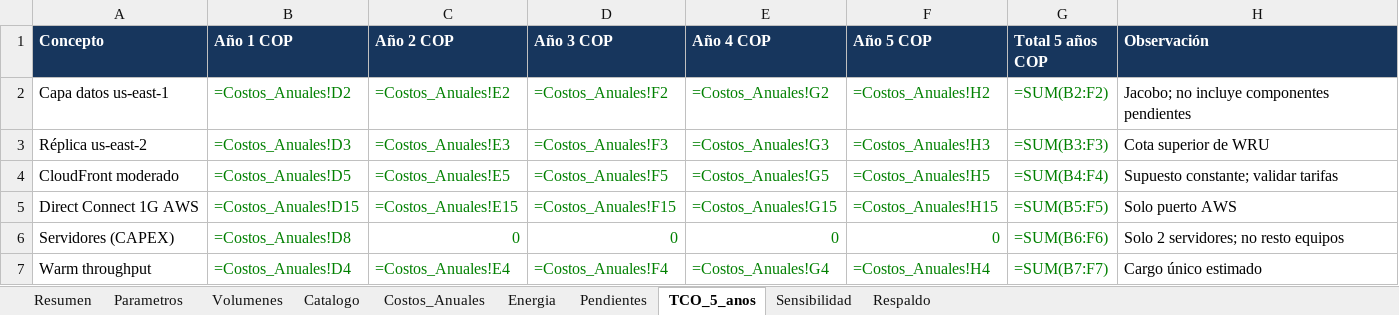
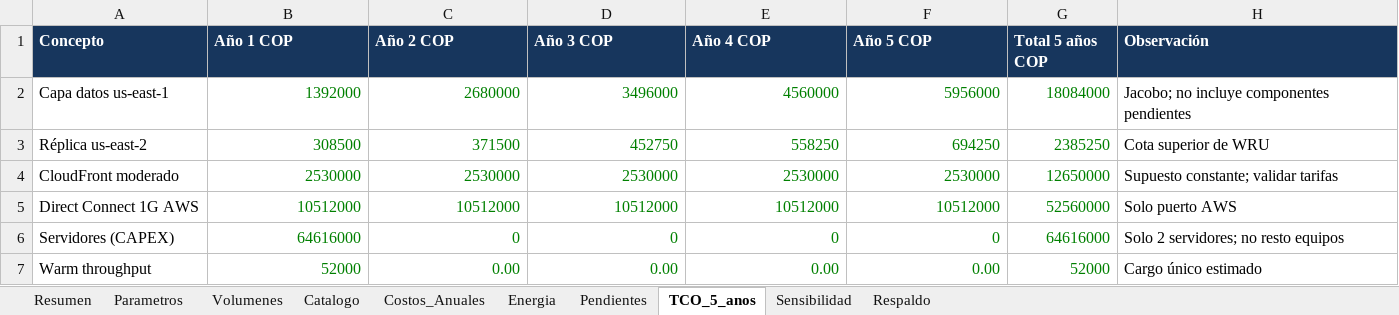
Before and after one commit to Casti197/bdproyecto, an Excel workbook: juanpablo/costos_boletaya.xlsx, sheet TCO_5_anos, drawn as a sheet; only a part is shown; values as stored, in another font and other column widths than the file's, no borders; formulas without a stored value are shown as written; the diff covers the shown part only; the diff names each change by its address in the sheet, - before the commit and + after, or states it on an @@ line.

```diff
--- a/juanpablo/costos_boletaya.xlsx (sheet TCO_5_anos)
+++ b/juanpablo/costos_boletaya.xlsx (sheet TCO_5_anos)
-B2 (Año 1 COP): =Costos_Anuales!D2
+B2 (Año 1 COP): 1392000
-C2 (Año 2 COP): =Costos_Anuales!E2
+C2 (Año 2 COP): 2680000
-D2 (Año 3 COP): =Costos_Anuales!F2
+D2 (Año 3 COP): 3496000
-E2 (Año 4 COP): =Costos_Anuales!G2
+E2 (Año 4 COP): 4560000
-F2 (Año 5 COP): =Costos_Anuales!H2
+F2 (Año 5 COP): 5956000
-G2 (Total 5 años COP): =SUM(B2:F2)
+G2 (Total 5 años COP): 18084000
-B3 (Año 1 COP): =Costos_Anuales!D3
+B3 (Año 1 COP): 308500
-C3 (Año 2 COP): =Costos_Anuales!E3
+C3 (Año 2 COP): 371500
-D3 (Año 3 COP): =Costos_Anuales!F3
+D3 (Año 3 COP): 452750
-E3 (Año 4 COP): =Costos_Anuales!G3
+E3 (Año 4 COP): 558250
-F3 (Año 5 COP): =Costos_Anuales!H3
+F3 (Año 5 COP): 694250
-G3 (Total 5 años COP): =SUM(B3:F3)
+G3 (Total 5 años COP): 2385250
-B4 (Año 1 COP): =Costos_Anuales!D5
+B4 (Año 1 COP): 2530000
-C4 (Año 2 COP): =Costos_Anuales!E5
+C4 (Año 2 COP): 2530000
-D4 (Año 3 COP): =Costos_Anuales!F5
+D4 (Año 3 COP): 2530000
-E4 (Año 4 COP): =Costos_Anuales!G5
+E4 (Año 4 COP): 2530000
-F4 (Año 5 COP): =Costos_Anuales!H5
+F4 (Año 5 COP): 2530000
-G4 (Total 5 años COP): =SUM(B4:F4)
+G4 (Total 5 años COP): 12650000
-B5 (Año 1 COP): =Costos_Anuales!D15
+B5 (Año 1 COP): 10512000
-C5 (Año 2 COP): =Costos_Anuales!E15
+C5 (Año 2 COP): 10512000
-D5 (Año 3 COP): =Costos_Anuales!F15
+D5 (Año 3 COP): 10512000
-E5 (Año 4 COP): =Costos_Anuales!G15
+E5 (Año 4 COP): 10512000
-F5 (Año 5 COP): =Costos_Anuales!H15
+F5 (Año 5 COP): 10512000
-G5 (Total 5 años COP): =SUM(B5:F5)
+G5 (Total 5 años COP): 52560000
-B6 (Año 1 COP): =Costos_Anuales!D8
+B6 (Año 1 COP): 64616000
-G6 (Total 5 años COP): =SUM(B6:F6)
+G6 (Total 5 años COP): 64616000
-B7 (Año 1 COP): =Costos_Anuales!D4
+B7 (Año 1 COP): 52000
-C7 (Año 2 COP): =Costos_Anuales!E4
+C7 (Año 2 COP): 0.00
-D7 (Año 3 COP): =Costos_Anuales!F4
+D7 (Año 3 COP): 0.00
-E7 (Año 4 COP): =Costos_Anuales!G4
+E7 (Año 4 COP): 0.00
-F7 (Año 5 COP): =Costos_Anuales!H4
+F7 (Año 5 COP): 0.00
-G7 (Total 5 años COP): =SUM(B7:F7)
+G7 (Total 5 años COP): 52000
```
Also changed, not shown: 52 edited cells elsewhere in this sheet, sheet Costos_Anuales, sheet Resumen, sheet Respaldo, sheet Energia, sheet Sensibilidad, sheet Catalogo, 21 other files.
